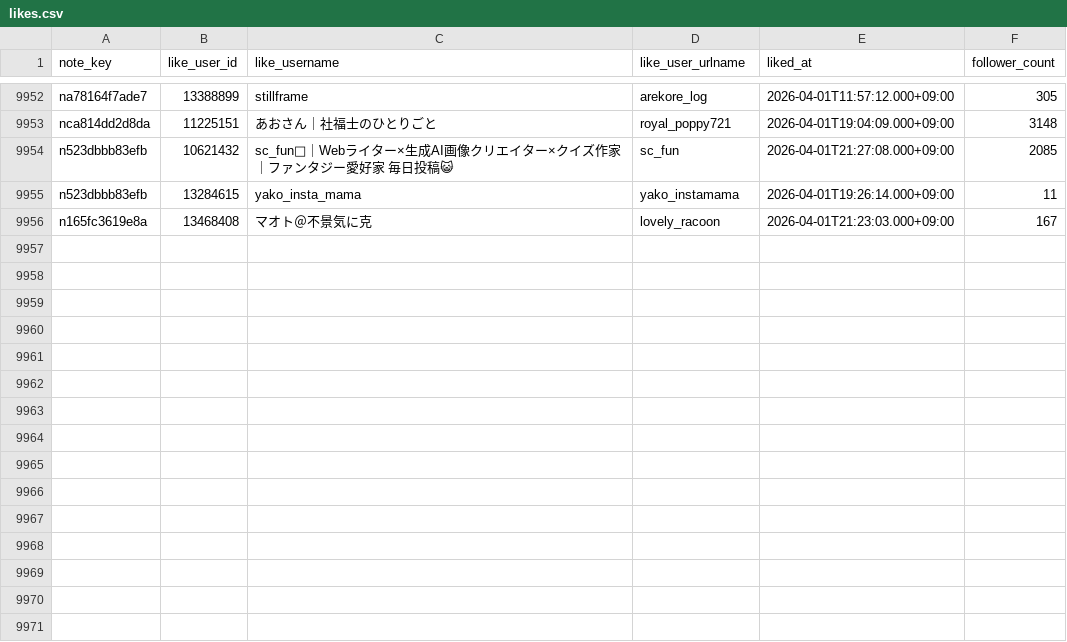
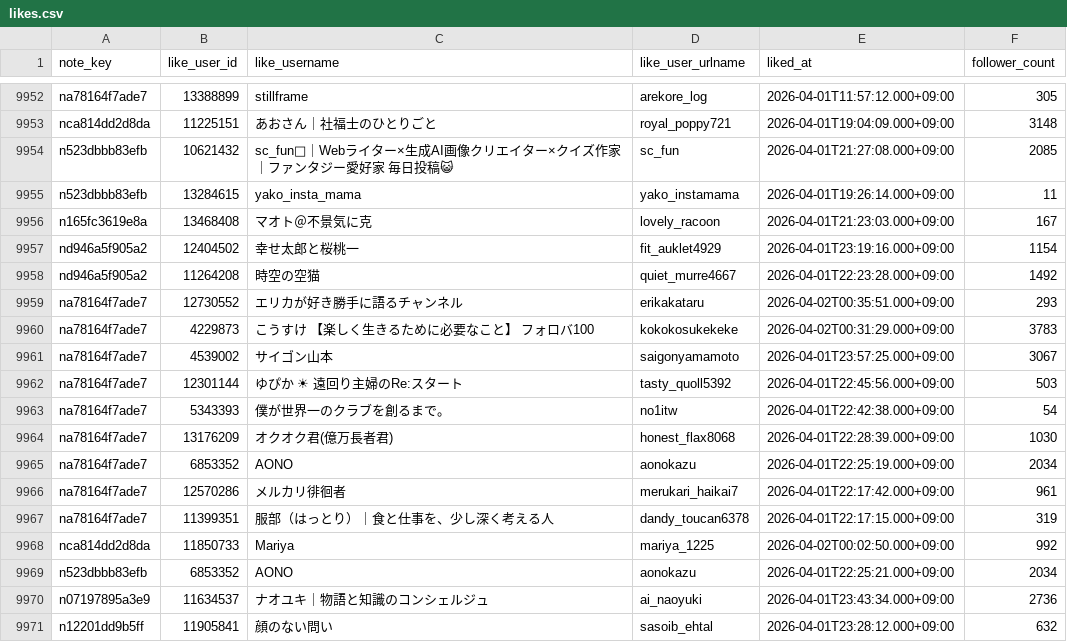
Before and after one commit to hasyamo/note-fan-board, a CSV file: data/ktcrs1107/likes.csv, drawn as a sheet; only a part is shown, gaps mark what is left out; the diff names each change by its address in the sheet, - before the commit and + after, or states it on an @@ line.

```diff
--- a/data/ktcrs1107/likes.csv
+++ b/data/ktcrs1107/likes.csv
+row 9957: nd946a5f905a2 | 12404502 | 幸せ太郎と桜桃一 | fit_auklet4929 | 2026-04-01T23:19:16.000+09:00 | 1154
+row 9958: nd946a5f905a2 | 11264208 | 時空の空猫 | quiet_murre4667 | 2026-04-01T22:23:28.000+09:00 | 1492
+row 9959: na78164f7ade7 | 12730552 | エリカが好き勝手に語るチャンネル | erikakataru | 2026-04-02T00:35:51.000+09:00 | 293
+row 9960: na78164f7ade7 | 4229873 | こうすけ 【楽しく生きるために必要なこと】 フォロバ100 | kokokosukekeke | 2026-04-02T00:31:29.000+09:00 | 3783
+row 9961: na78164f7ade7 | 4539002 | サイゴン山本 | saigonyamamoto | 2026-04-01T23:57:25.000+09:00 | 3067
+row 9962: na78164f7ade7 | 12301144 | ゆぴか ☀ 遠回り主婦のRe:スタート | tasty_quoll5392 | 2026-04-01T22:45:56.000+09:00 | 503
+row 9963: na78164f7ade7 | 5343393 | 僕が世界一のクラブを創るまで。 | no1itw | 2026-04-01T22:42:38.000+09:00 | 54
+row 9964: na78164f7ade7 | 13176209 | オクオク君(億万長者君) | honest_flax8068 | 2026-04-01T22:28:39.000+09:00 | 1030
+row 9965: na78164f7ade7 | 6853352 | AONO | aonokazu | 2026-04-01T22:25:19.000+09:00 | 2034
+row 9966: na78164f7ade7 | 12570286 | メルカリ徘徊者 | merukari_haikai7 | 2026-04-01T22:17:42.000+09:00 | 961
+row 9967: na78164f7ade7 | 11399351 | 服部（はっとり）｜食と仕事を、少し深く考える人 | dandy_toucan6378 | 2026-04-01T22:17:15.000+09:00 | 319
+row 9968: nca814dd2d8da | 11850733 | Mariya | mariya_1225 | 2026-04-02T00:02:50.000+09:00 | 992
+row 9969: n523dbbb83efb | 6853352 | AONO | aonokazu | 2026-04-01T22:25:21.000+09:00 | 2034
+row 9970: n07197895a3e9 | 11634537 | ナオユキ｜物語と知識のコンシェルジュ | ai_naoyuki | 2026-04-01T23:43:34.000+09:00 | 2736
+row 9971: n12201dd9b5ff | 11905841 | 顔のない問い | sasoib_ehtal | 2026-04-01T23:28:12.000+09:00 | 632
```
Also changed, not shown: data/crisp_chimp0823/followers.csv, data/crisp_chimp0823/likes.csv, 17 other files.
